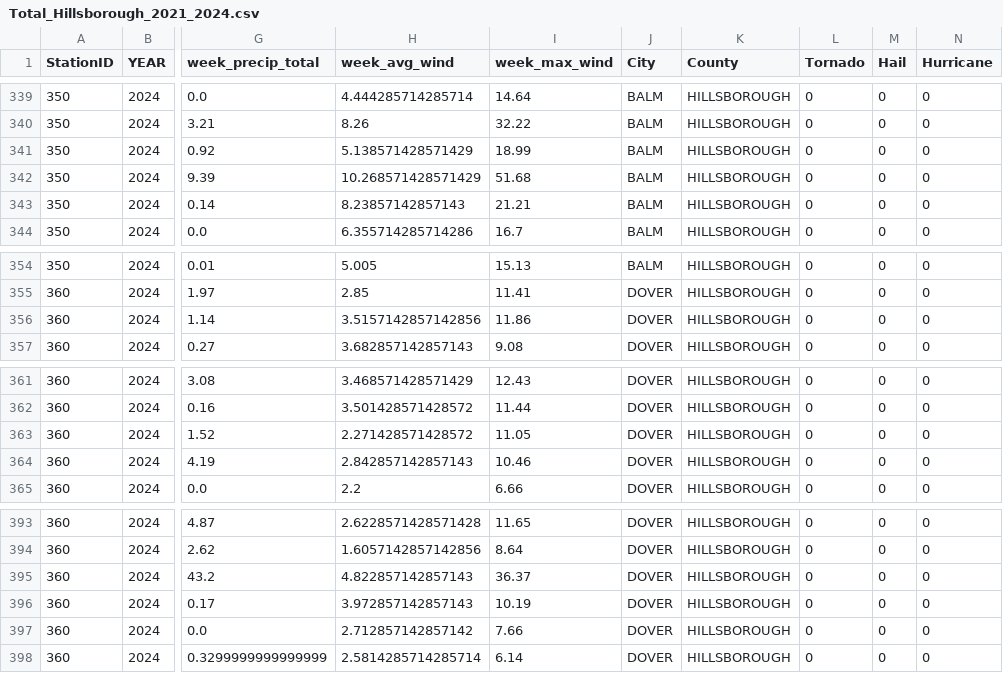
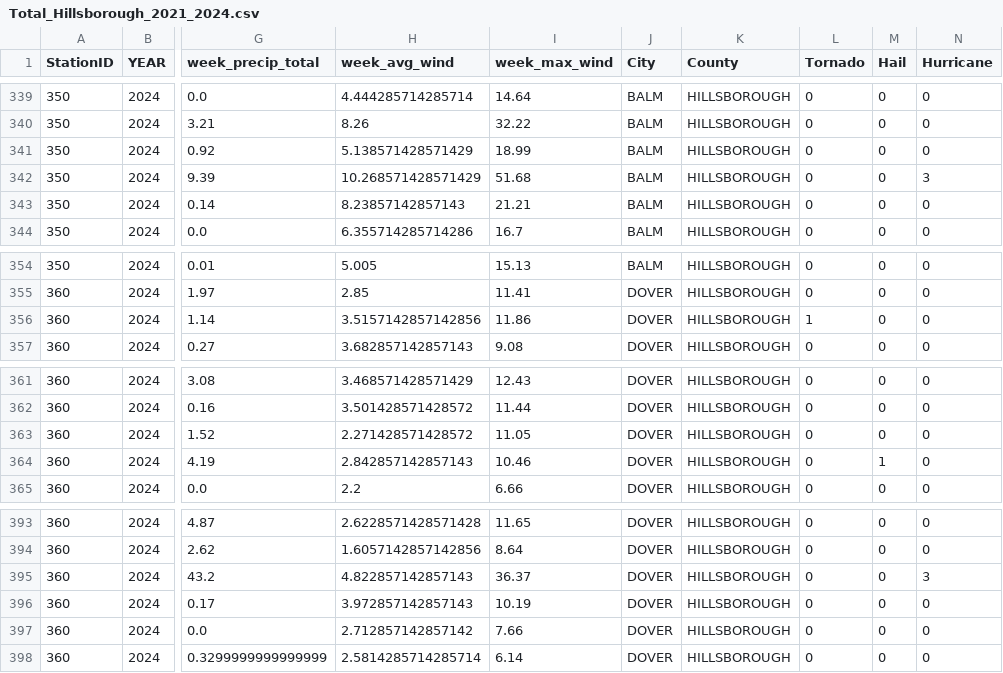
Before and after one commit to statzhub/lead_detection, a CSV file: Datasets/Total_Hillsborough_2021_2024.csv, drawn as a sheet; only a part is shown, gaps mark what is left out; the diff covers the shown part only; the diff names each change by its address in the sheet, - before the commit and + after, or states it on an @@ line.

```diff
--- a/Datasets/Total_Hillsborough_2021_2024.csv
+++ b/Datasets/Total_Hillsborough_2021_2024.csv
-N342 (Hurricane): 0
+N342 (Hurricane): 3
-L356 (Tornado): 0
+L356 (Tornado): 1
-M364 (Hail): 0
+M364 (Hail): 1
-N395 (Hurricane): 0
+N395 (Hurricane): 3
```
Also changed, not shown: 10 edited cells elsewhere in this file, 1 other file.
